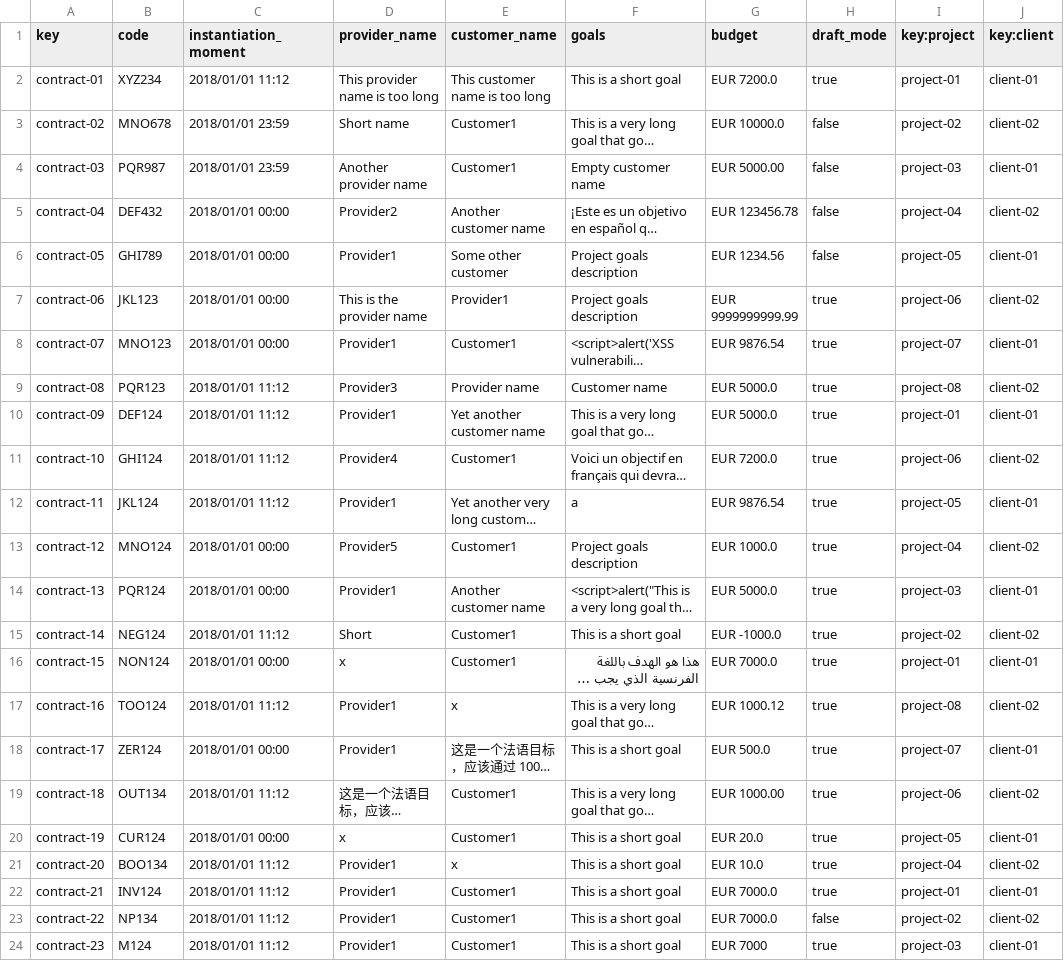
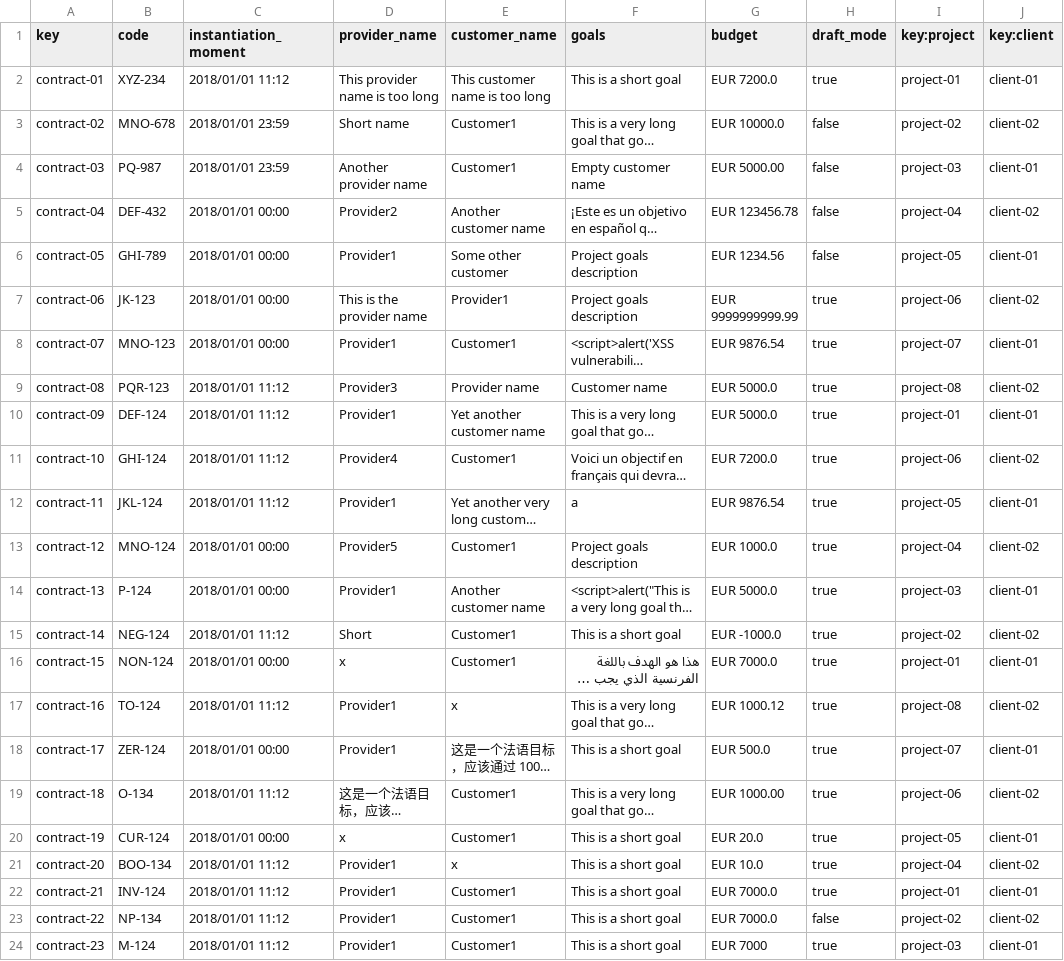
Before and after one commit to DP2-C1-020/Acme-SF-D01, a CSV file: src/main/webapp/WEB-INF/resources/sample-data/contract.csv, drawn as a sheet; long unchanged cells end in …; the diff names each change by its address in the sheet, - before the commit and + after, or states it on an @@ line.

Commit message:
Fixed errors contracts and progress logs

```diff
--- a/src/main/webapp/WEB-INF/resources/sample-data/contract.csv
+++ b/src/main/webapp/WEB-INF/resources/sample-data/contract.csv
-B2 (code): XYZ234
+B2 (code): XYZ-234
-B3 (code): MNO678
+B3 (code): MNO-678
-B4 (code): PQR987
+B4 (code): PQ-987
-B5 (code): DEF432
+B5 (code): DEF-432
-B6 (code): GHI789
+B6 (code): GHI-789
-B7 (code): JKL123
+B7 (code): JK-123
-B8 (code): MNO123
+B8 (code): MNO-123
-B9 (code): PQR123
+B9 (code): PQR-123
-B10 (code): DEF124
+B10 (code): DEF-124
-B11 (code): GHI124
+B11 (code): GHI-124
-B12 (code): JKL124
+B12 (code): JKL-124
-B13 (code): MNO124
+B13 (code): MNO-124
-B14 (code): PQR124
+B14 (code): P-124
-B15 (code): NEG124
+B15 (code): NEG-124
-B16 (code): NON124
+B16 (code): NON-124
-B17 (code): TOO124
+B17 (code): TO-124
-B18 (code): ZER124
+B18 (code): ZER-124
-B19 (code): OUT134
+B19 (code): O-134
-B20 (code): CUR124
+B20 (code): CUR-124
-B21 (code): BOO134
+B21 (code): BOO-134
-B22 (code): INV124
+B22 (code): INV-124
-B23 (code): NP134
+B23 (code): NP-134
-B24 (code): M124
+B24 (code): M-124
```
Also changed, not shown: 18 other files.
